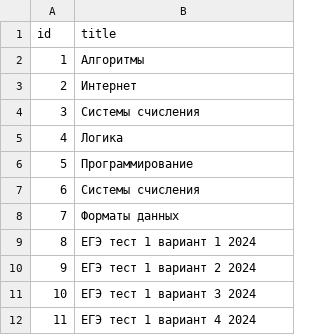
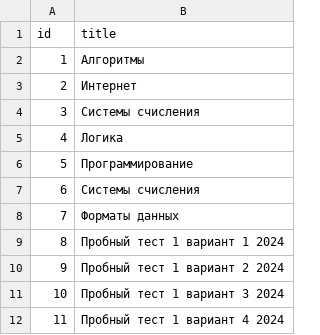
Before and after one commit to JustS1mpl/itp, a CSV file: dbdata/test.csv, drawn as a sheet.

```diff
--- a/dbdata/test.csv
+++ b/dbdata/test.csv
@@ -8,5 +8,5 @@ id,title
 7,Форматы данных
-8,ЕГЭ тест 1 вариант 1 2024
-9,ЕГЭ тест 1 вариант 2 2024
-10,ЕГЭ тест 1 вариант 3 2024
-11,ЕГЭ тест 1 вариант 4 2024
+8,Пробный тест 1 вариант 1 2024
+9,Пробный тест 1 вариант 2 2024
+10,Пробный тест 1 вариант 3 2024
+11,Пробный тест 1 вариант 4 2024
```
Also changed, not shown: 57 other files.
